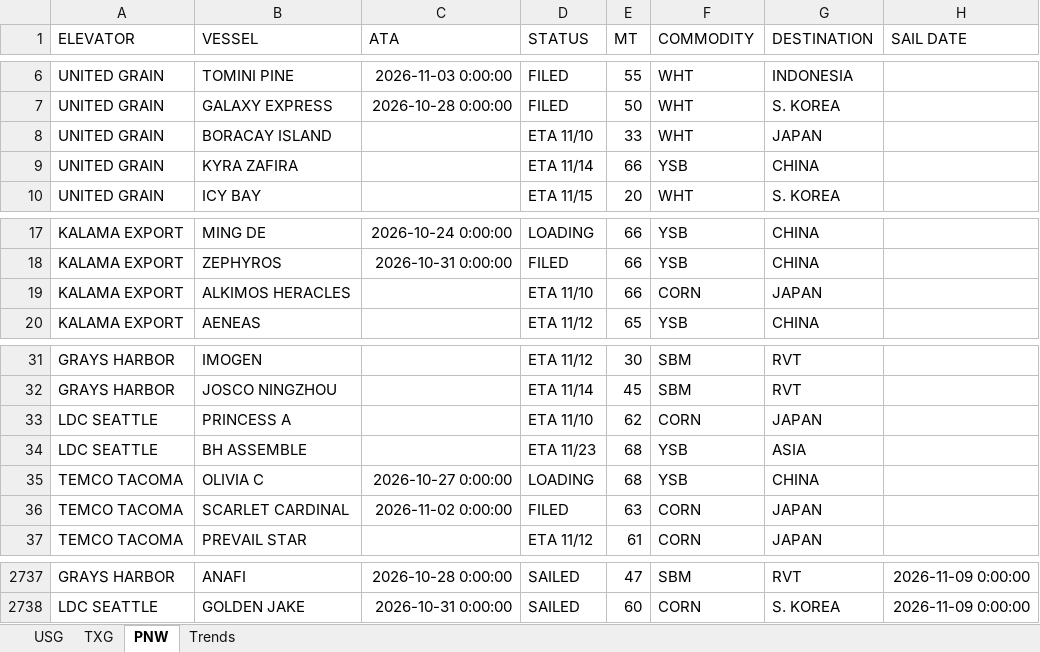
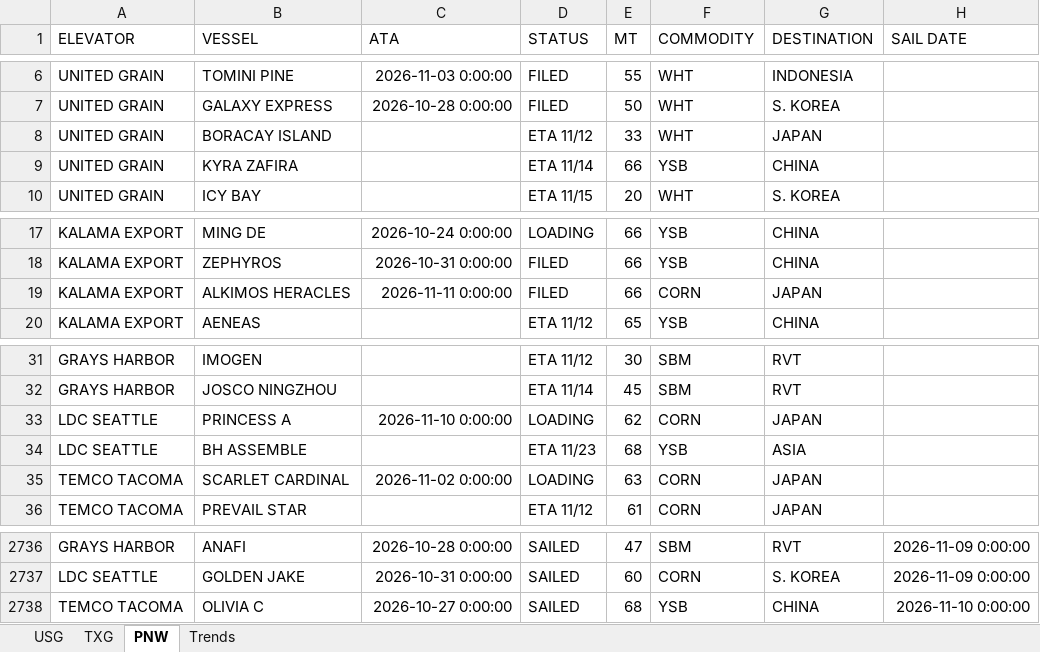
Before and after one commit to JSA-Dashboards/jsa-vessel-lineup-dashboard, an Excel workbook: Vessel Lineup - US.xlsx, sheet PNW, drawn as a sheet; only a part is shown, gaps mark what is left out; values as stored, in another font and other column widths than the file's, no borders; removed rows and columns are numbered as before the commit, all else as after; the diff names each change by its address in the sheet, - before the commit and + after, or states it on an @@ line.

```diff
--- a/Vessel Lineup - US.xlsx (sheet PNW)
+++ b/Vessel Lineup - US.xlsx (sheet PNW)
-D8 (STATUS): ETA 11/10
+D8 (STATUS): ETA 11/12
-C19 (ATA): (empty)
+C19 (ATA): 2026-11-11 0:00:00
-D19 (STATUS): ETA 11/10
+D19 (STATUS): FILED
-C33 (ATA): (empty)
+C33 (ATA): 2026-11-10 0:00:00
-D33 (STATUS): ETA 11/10
+D33 (STATUS): LOADING
-row 35: TEMCO TACOMA | OLIVIA C | 2026-10-27 0:00:00 | LOADING | 68 | YSB | CHINA
-D35 (STATUS): FILED
+D35 (STATUS): LOADING
+row 2738: TEMCO TACOMA | OLIVIA C | 2026-10-27 0:00:00 | SAILED | 68 | YSB | CHINA | 2026-11-10 0:00:00
```
Also changed, not shown: sheet USG, 1 other file.
